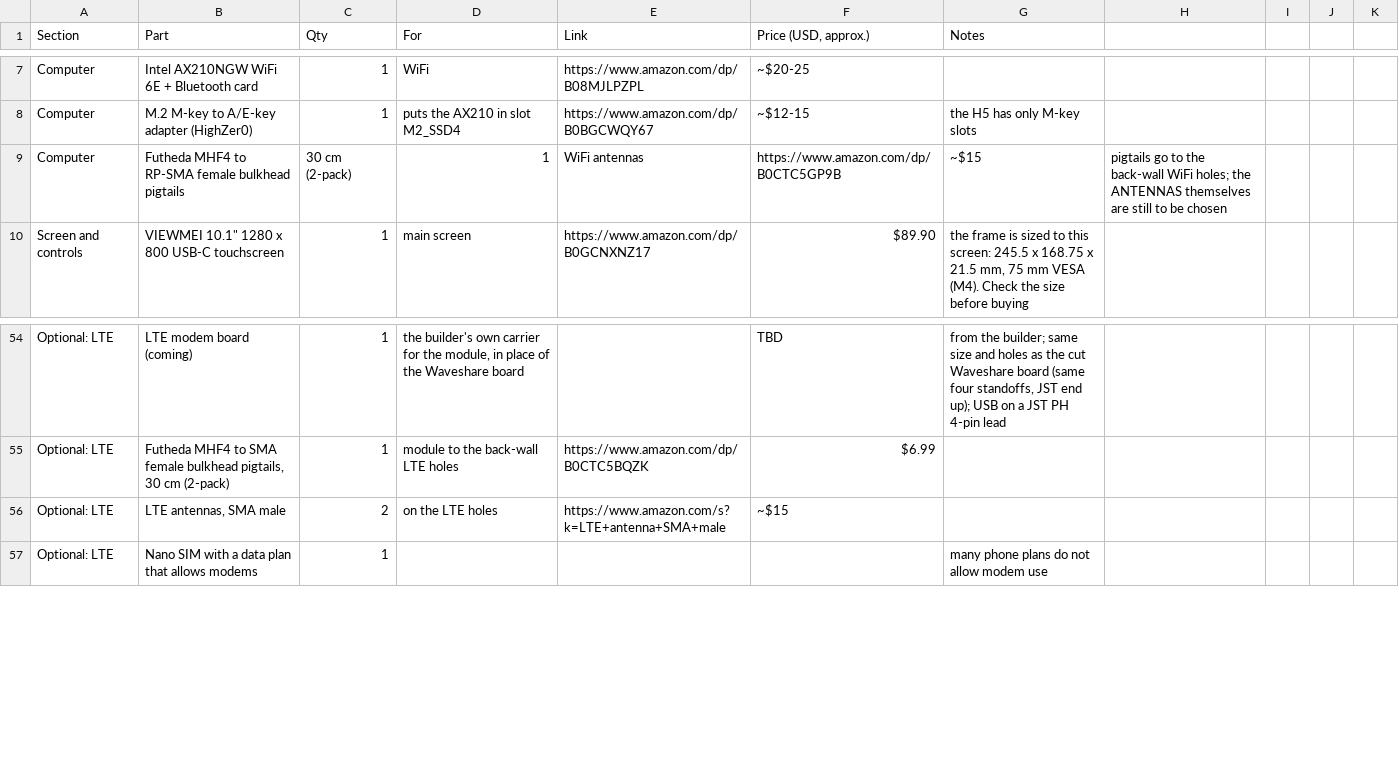
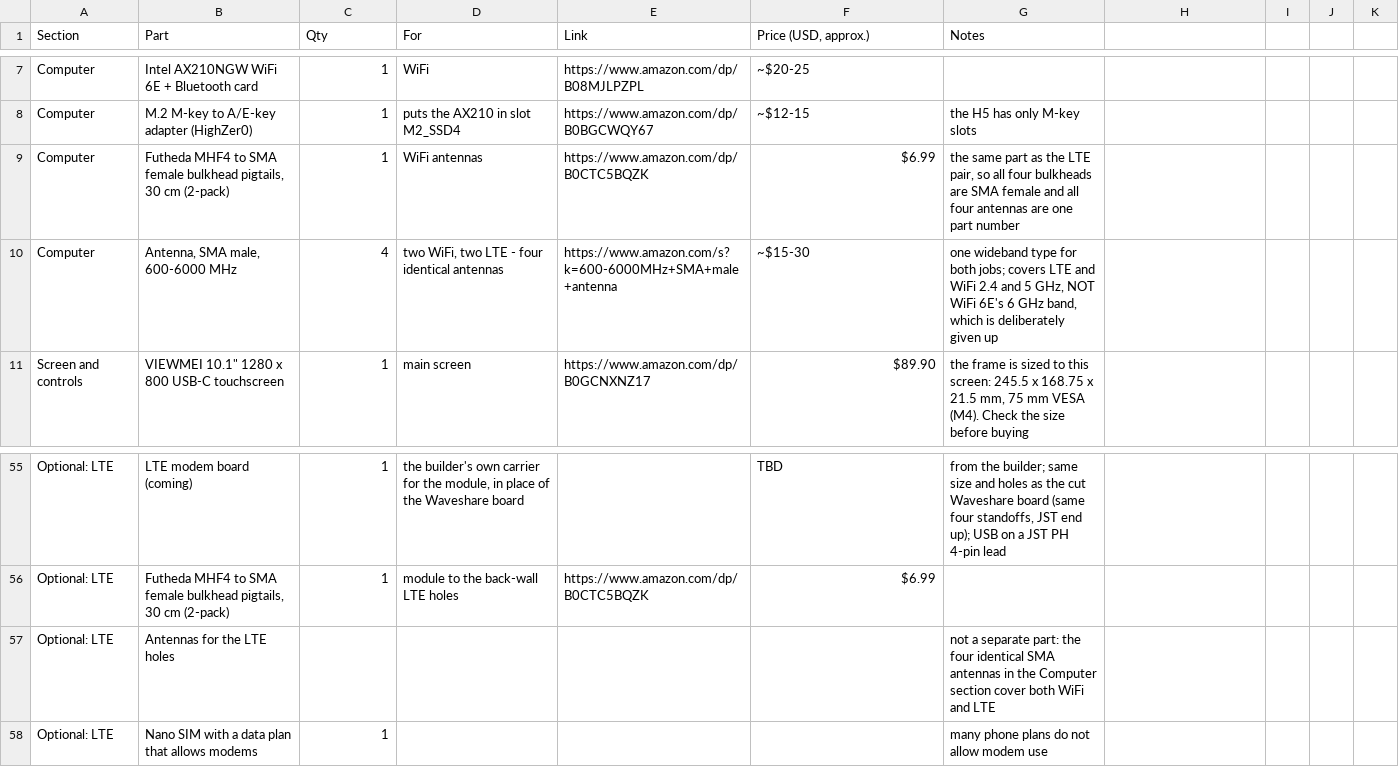
Before and after one commit to LionheadGuy/bench-box-v2, a CSV file: bom.csv, drawn as a sheet; only a part is shown, gaps mark what is left out.

```diff
--- a/bom.csv
+++ b/bom.csv
@@ -8,3 +8,4 @@ Computer,Intel AX210NGW WiFi 6E + Bluetooth card,1,WiFi,https://www.amazon.com/d
 Computer,M.2 M-key to A/E-key adapter (HighZer0),1,puts the AX210 in slot M2_SSD4,https://www.amazon.com/dp/B0BGCWQY67,~$12-15,the H5 has only M-key slots
-Computer,Futheda MHF4 to RP-SMA female bulkhead pigtails, 30 cm (2-pack),1,WiFi antennas,https://www.amazon.com/dp/B0CTC5GP9B,~$15,pigtails go to the back-wall WiFi holes; the ANTENNAS themselves are still to be chosen
+Computer,"Futheda MHF4 to SMA female bulkhead pigtails, 30 cm (2-pack)",1,WiFi antennas,https://www.amazon.com/dp/B0CTC5BQZK,$6.99,"the same part as the LTE pair, so all four bulkheads are SMA female and all four antennas are one part number"
+Computer,"Antenna, SMA male, 600-6000 MHz",4,"two WiFi, two LTE - four identical antennas",https://www.amazon.com/s?k=600-6000MHz+SMA+male+antenna,"~$15-30","one wideband type for both jobs; covers LTE and WiFi 2.4 and 5 GHz, NOT WiFi 6E's 6 GHz band, which is deliberately given up"
 Screen and controls,"VIEWMEI 10.1"" 1280 x 800 USB-C touchscreen",1,main screen,https://www.amazon.com/dp/B0GCNXNZ17,$89.90,"the frame is sized to this screen: 245.5 x 168.75 x 21.5 mm, 75 mm VESA (M4). Check the size before buying"
@@ -55,3 +56,3 @@ Optional: LTE,LTE modem board (coming),1,"the builder's own carrier for the modu
 Optional: LTE,"Futheda MHF4 to SMA female bulkhead pigtails, 30 cm (2-pack)",1,module to the back-wall LTE holes,https://www.amazon.com/dp/B0CTC5BQZK,$6.99,
-Optional: LTE,"LTE antennas, SMA male",2,on the LTE holes,https://www.amazon.com/s?k=LTE+antenna+SMA+male,~$15,
+Optional: LTE,Antennas for the LTE holes,,,,,"not a separate part: the four identical SMA antennas in the Computer section cover both WiFi and LTE"
 Optional: LTE,Nano SIM with a data plan that allows modems,1,,,,many phone plans do not allow modem use
```
Also changed, not shown: 1 other file.
